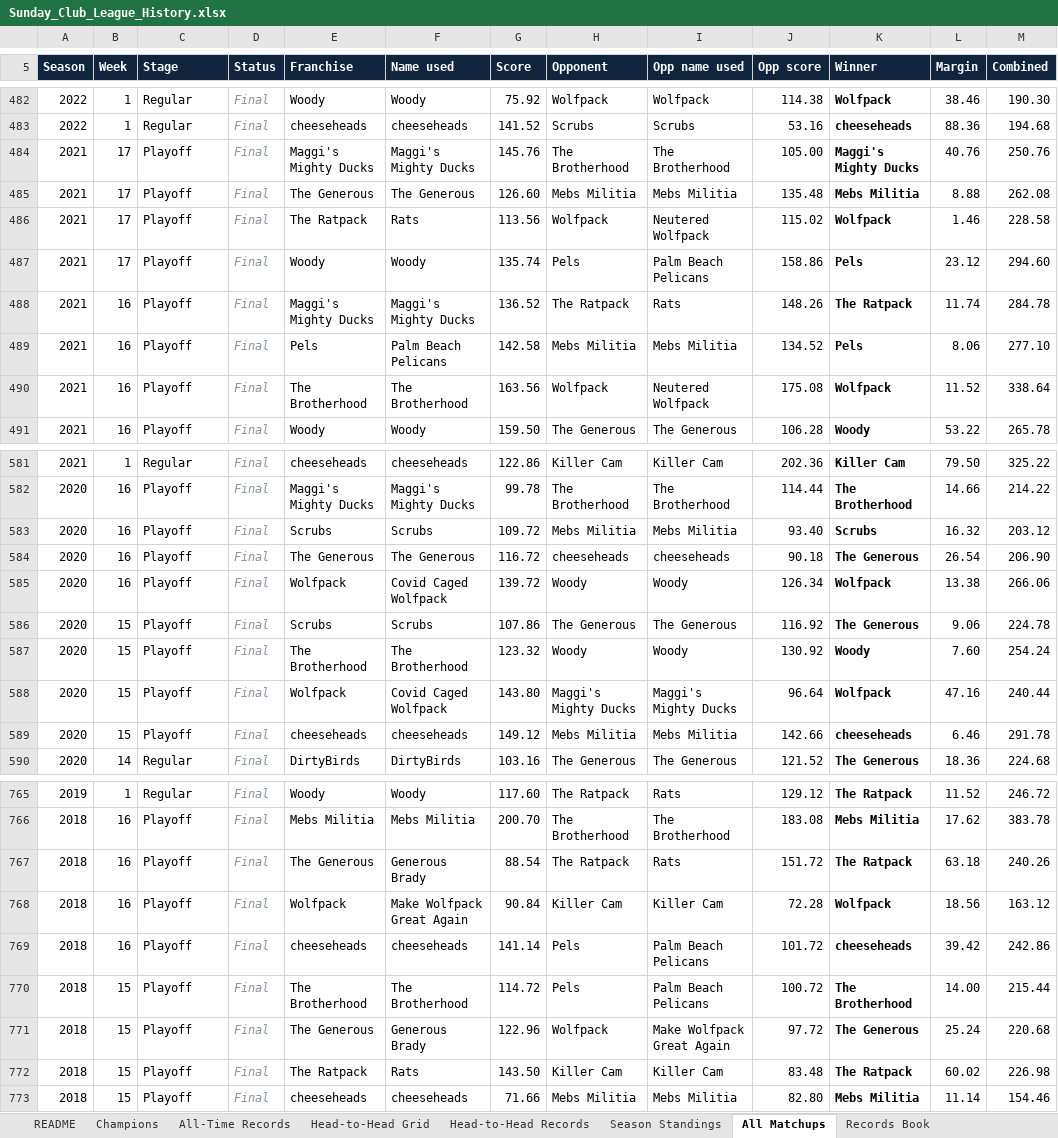
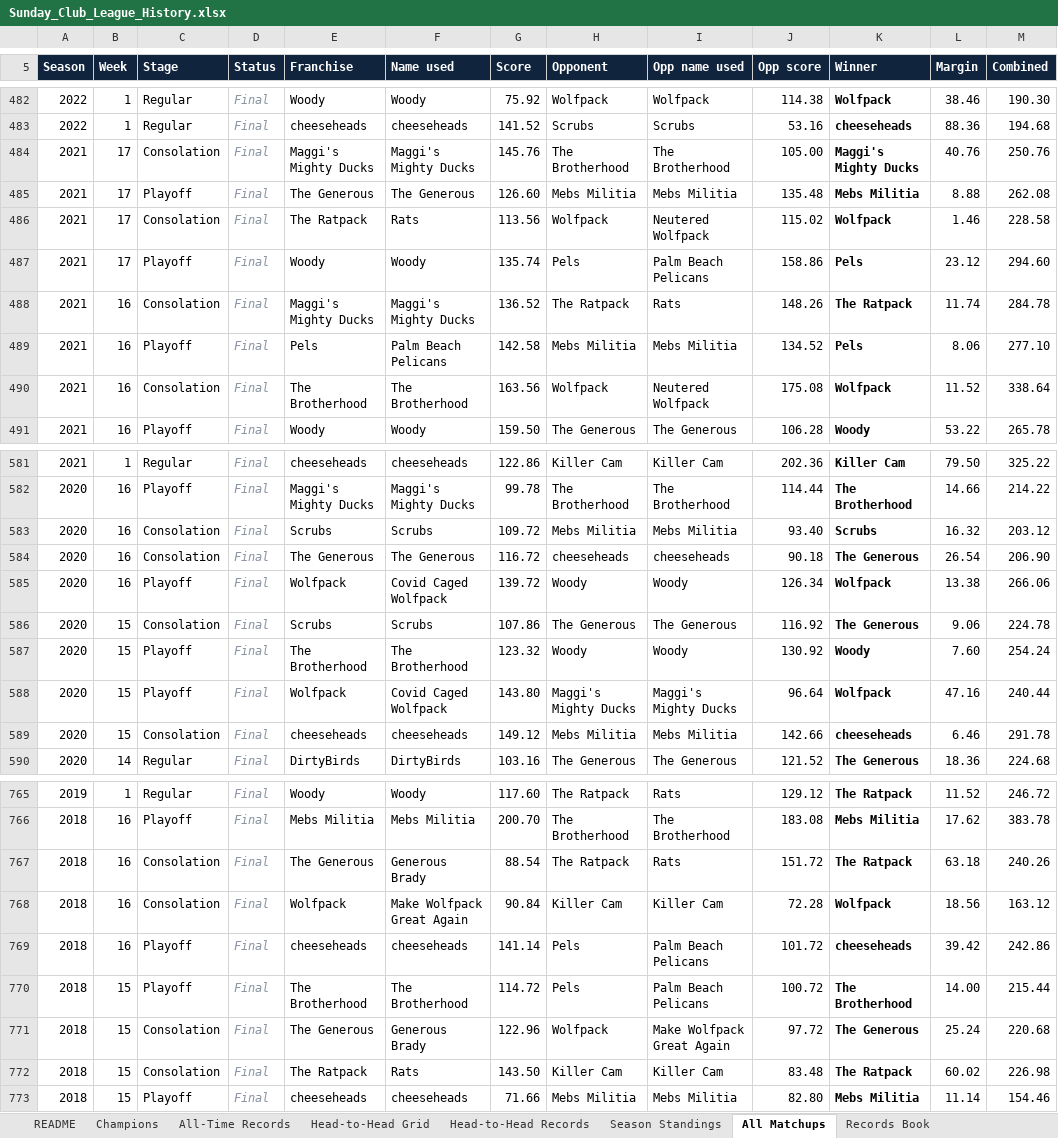
Before and after one commit to mebs1992/nfl-fantasy-dashboard, an Excel workbook: sleeper/output/Sunday_Club_League_History.xlsx, sheet All Matchups, drawn as a sheet; only a part is shown, gaps mark what is left out; values as stored, in another font and other column widths than the file's, no borders; the diff covers the shown part only; the diff names each change by its address in the sheet, - before the commit and + after, or states it on an @@ line.

```diff
--- a/sleeper/output/Sunday_Club_League_History.xlsx (sheet All Matchups)
+++ b/sleeper/output/Sunday_Club_League_History.xlsx (sheet All Matchups)
-C484 (Stage): Playoff
+C484 (Stage): Consolation
-C486 (Stage): Playoff
+C486 (Stage): Consolation
-C488 (Stage): Playoff
+C488 (Stage): Consolation
-C490 (Stage): Playoff
+C490 (Stage): Consolation
-C583:C584 (Stage): Playoff
+C583:C584 (Stage): Consolation
-C586 (Stage): Playoff
+C586 (Stage): Consolation
-C589 (Stage): Playoff
+C589 (Stage): Consolation
-C767:C768 (Stage): Playoff
+C767:C768 (Stage): Consolation
-C771:C772 (Stage): Playoff
+C771:C772 (Stage): Consolation
```
Also changed, not shown: 42 edited cells elsewhere in this sheet, sheet Head-to-Head Records, sheet All-Time Records, sheet README, 3 other files.
